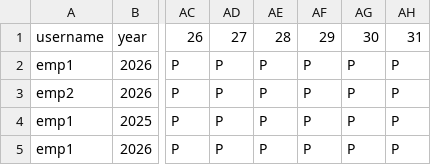
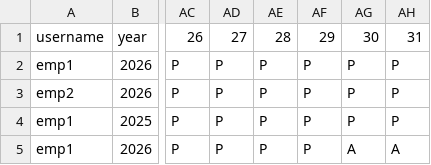
Before and after one commit to hescomsalary1-sudo/salary-data, a CSV file: attendance.csv, drawn as a sheet; only a part is shown, gaps mark what is left out; the diff names each change by its address in the sheet, - before the commit and + after, or states it on an @@ line.

Commit message:
Update attendance.csv

```diff
--- a/attendance.csv
+++ b/attendance.csv
-AG5: P
+AG5: A
-AH5: P
+AH5: A
```
